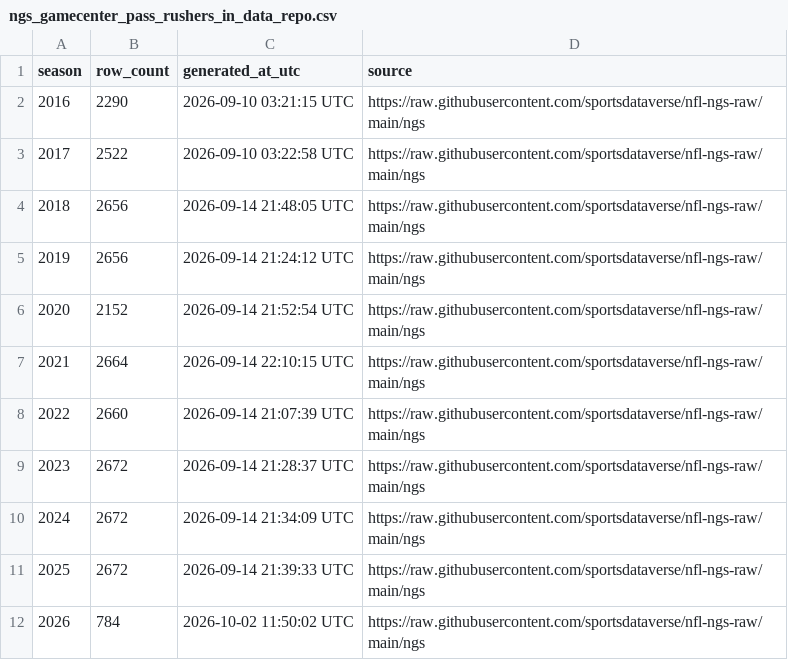
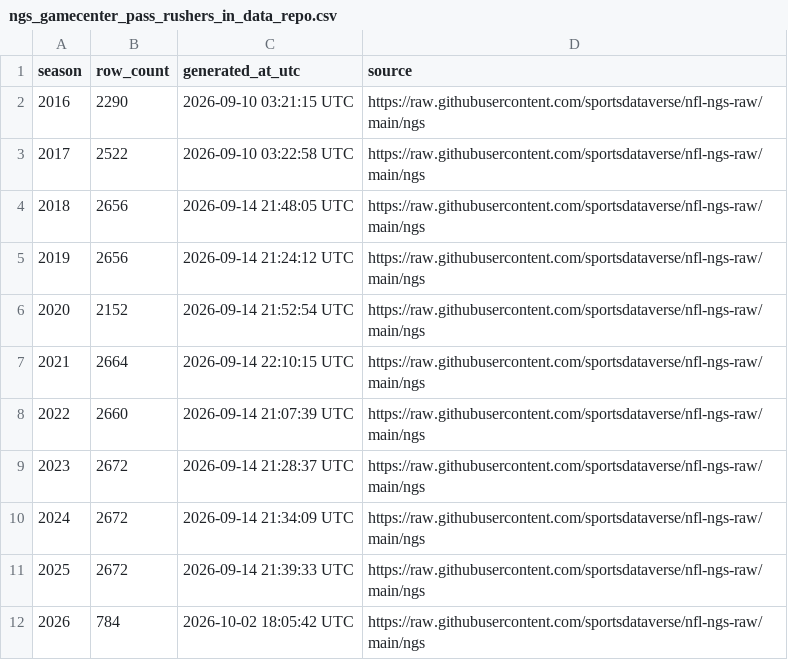
Before and after one commit to sportsdataverse/nfl-ngs-data, a CSV file: ngs/gamecenter_pass_rushers/ngs_gamecenter_pass_rushers_in_data_repo.csv, drawn as a sheet.

```diff
--- a/ngs/gamecenter_pass_rushers/ngs_gamecenter_pass_rushers_in_data_repo.csv
+++ b/ngs/gamecenter_pass_rushers/ngs_gamecenter_pass_rushers_in_data_repo.csv
@@ -11,2 +11,2 @@ season,row_count,generated_at_utc,source
 2025,2672,2026-09-14 21:39:33 UTC,https://raw.githubusercontent.com/sportsdataverse/nfl-ngs-raw/main/ngs
-2026,784,2026-10-02 11:50:02 UTC,https://raw.githubusercontent.com/sportsdataverse/nfl-ngs-raw/main/ngs
+2026,784,2026-10-02 18:05:42 UTC,https://raw.githubusercontent.com/sportsdataverse/nfl-ngs-raw/main/ngs
```
Also changed, not shown: ngs/gamecenter_leaders/ngs_gamecenter_leaders_in_data_repo.csv, ngs/gamecenter_passers/ngs_gamecenter_passers_in_data_repo.csv, 12 other files.
